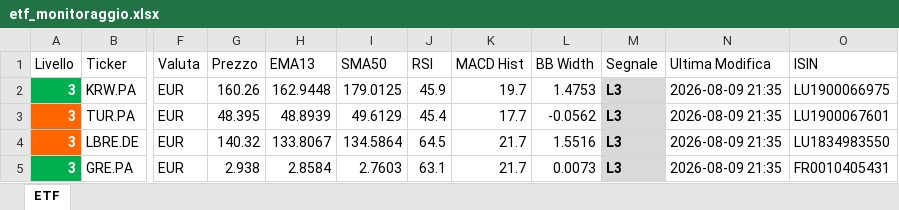
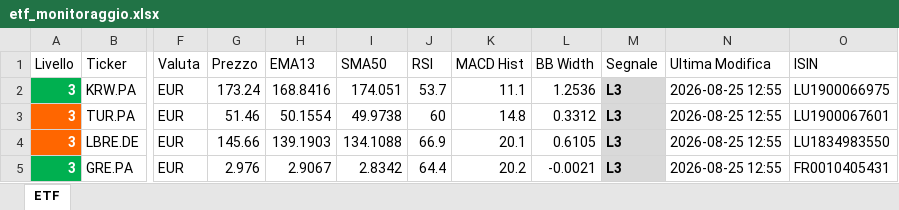
Before and after one commit to pimpy67/etf-monitor-system, an Excel workbook: etf_monitoraggio.xlsx, sheet ETF, drawn as a sheet; only a part is shown, gaps mark what is left out; values as stored, in another font and other column widths than the file's, no borders; the diff covers the shown part only; the diff names each change by its address in the sheet, - before the commit and + after, or states it on an @@ line.

```diff
--- a/etf_monitoraggio.xlsx (sheet ETF)
+++ b/etf_monitoraggio.xlsx (sheet ETF)
-G2 (Prezzo): 160.26
+G2 (Prezzo): 173.24
-H2 (EMA13): 162.9448
+H2 (EMA13): 168.8416
-I2 (SMA50): 179.0125
+I2 (SMA50): 174.051
-J2 (RSI): 45.9
+J2 (RSI): 53.7
-K2 (MACD Hist): 19.7
+K2 (MACD Hist): 11.1
-L2 (BB Width): 1.4753
+L2 (BB Width): 1.2536
-N2:N5 (Ultima Modifica): 2026-08-09 21:35
+N2:N5 (Ultima Modifica): 2026-08-25 12:55
-G3 (Prezzo): 48.395
+G3 (Prezzo): 51.46
-H3 (EMA13): 48.8939
+H3 (EMA13): 50.1554
-I3 (SMA50): 49.6129
+I3 (SMA50): 49.9738
-J3 (RSI): 45.4
+J3 (RSI): 60
-K3 (MACD Hist): 17.7
+K3 (MACD Hist): 14.8
-L3 (BB Width): -0.0562
+L3 (BB Width): 0.3312
-G4 (Prezzo): 140.32
+G4 (Prezzo): 145.66
-H4 (EMA13): 133.8067
+H4 (EMA13): 139.1903
-I4 (SMA50): 134.5864
+I4 (SMA50): 134.1088
-J4 (RSI): 64.5
+J4 (RSI): 66.9
-K4 (MACD Hist): 21.7
+K4 (MACD Hist): 20.1
-L4 (BB Width): 1.5516
+L4 (BB Width): 0.6105
-G5 (Prezzo): 2.938
+G5 (Prezzo): 2.976
-H5 (EMA13): 2.8584
+H5 (EMA13): 2.9067
-I5 (SMA50): 2.7603
+I5 (SMA50): 2.8342
-J5 (RSI): 63.1
+J5 (RSI): 64.4
-K5 (MACD Hist): 21.7
+K5 (MACD Hist): 20.2
-L5 (BB Width): 0.0073
+L5 (BB Width): -0.0021
```
Also changed, not shown: 1 added row, 1 removed row, 1602 edited cells and cell formats elsewhere in this sheet, 1 other file.
